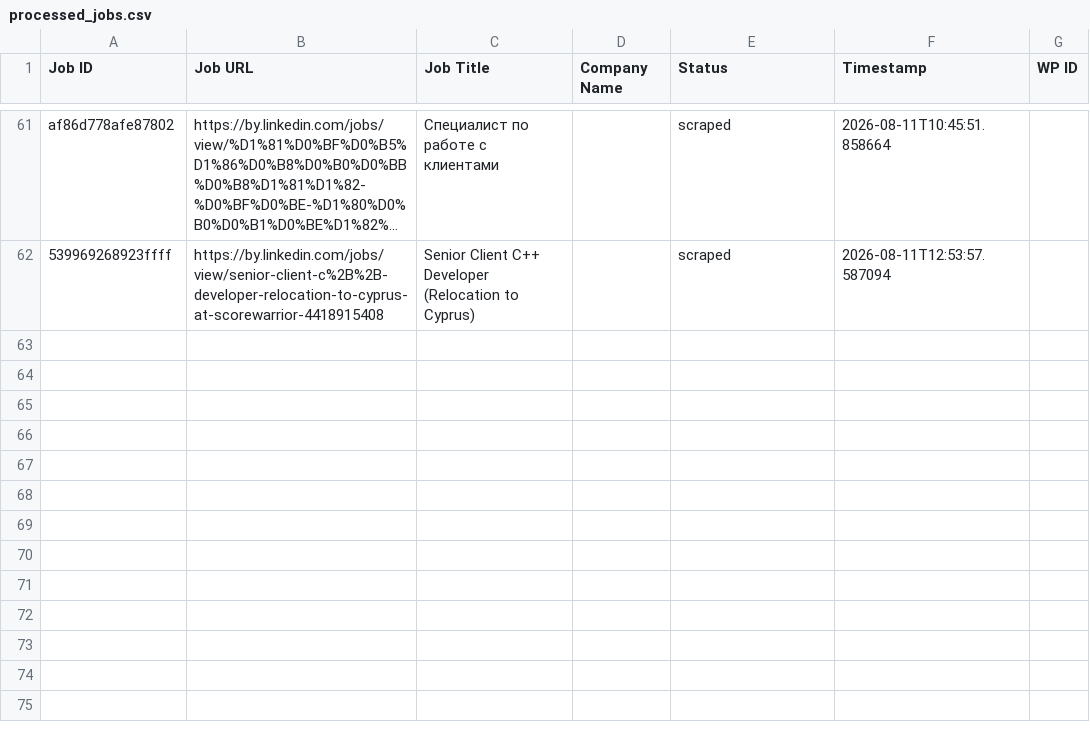
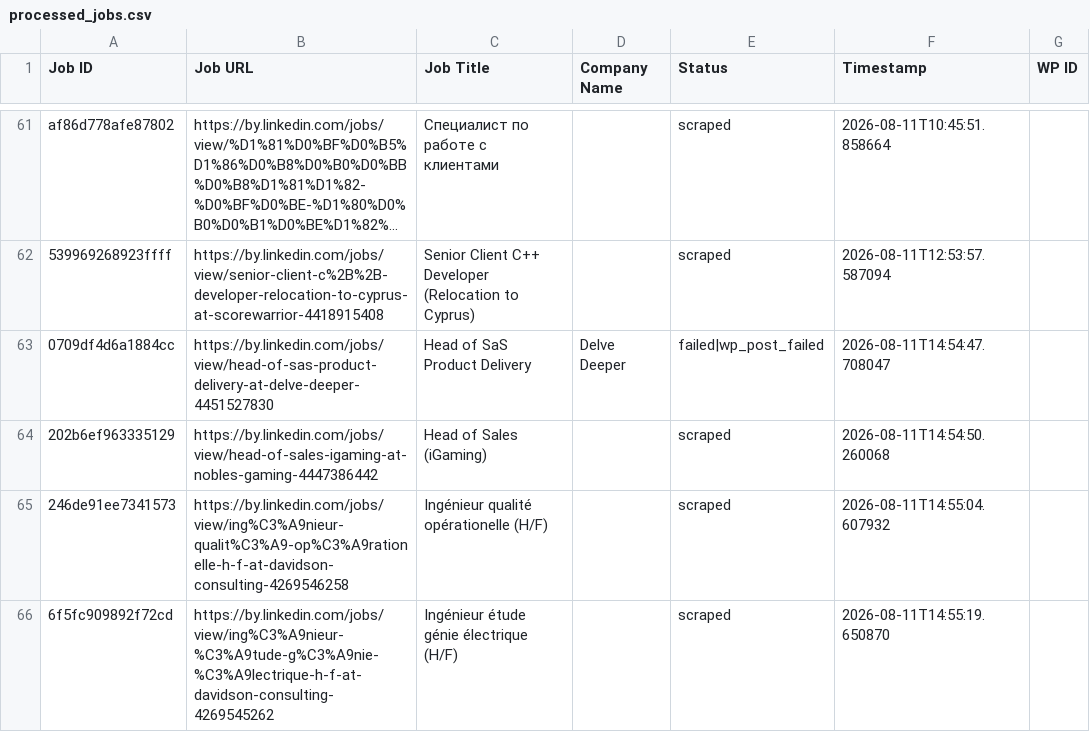
Before and after one commit to mimusdesign/by, a CSV file: processed_jobs.csv, drawn as a sheet; only a part is shown, gaps mark what is left out; long unchanged cells end in …; the diff names each change by its address in the sheet, - before the commit and + after, or states it on an @@ line.

```diff
--- a/processed_jobs.csv
+++ b/processed_jobs.csv
+row 63: 0709df4d6a1884cc | https://by.linkedin.com/jobs/view/head-of-sas-product-delivery-at-delve-deeper-4451527830 | Head of SaS Product Delivery | Delve Deeper | failed|wp_post_failed | 2026-08-11T14:54:47.708047
+row 64: 202b6ef963335129 | https://by.linkedin.com/jobs/view/head-of-sales-igaming-at-nobles-gaming-4447386442 | Head of Sales (iGaming) |  | scraped | 2026-08-11T14:54:50.260068
+row 65: 246de91ee7341573 | https://by.linkedin.com/jobs/view/ing%C3%A9nieur-qualit%C3%A9-op%C3%A9rationelle-h-f-at-davidson-consulting-4269546258 | Ingénieur qualité opérationelle (H/F) |  | scraped | 2026-08-11T14:55:04.607932
+row 66: 6f5fc909892f72cd | https://by.linkedin.com/jobs/view/ing%C3%A9nieur-%C3%A9tude-g%C3%A9nie-%C3%A9lectrique-h-f-at-davidson-consulting-4269545262 | Ingénieur étude génie électrique (H/F) |  | scraped | 2026-08-11T14:55:19.650870
```
